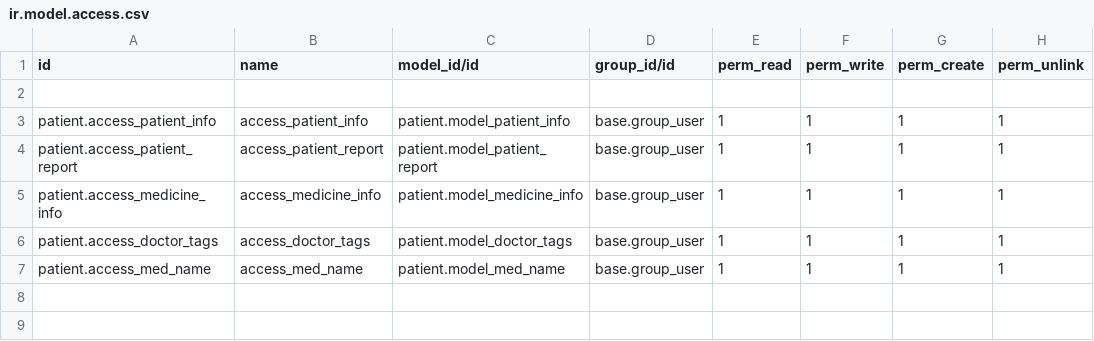
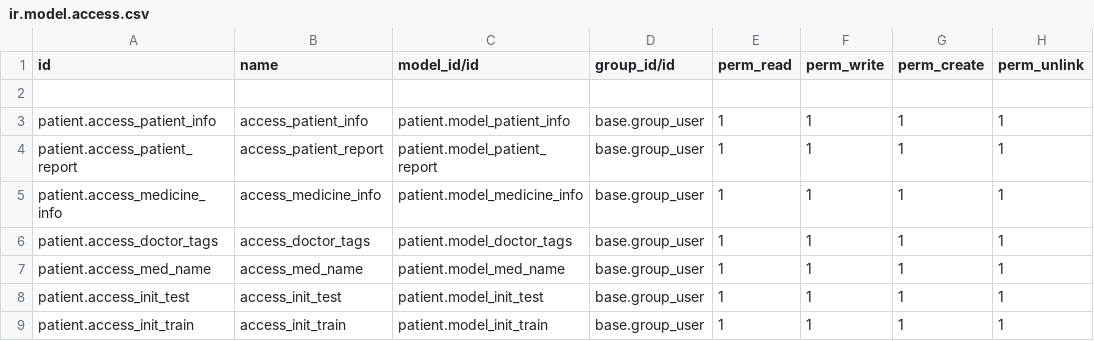
Before and after one commit to thni-odoo/thni-practice-module, a CSV file: patient/security/ir.model.access.csv, drawn as a sheet.

```diff
--- a/patient/security/ir.model.access.csv
+++ b/patient/security/ir.model.access.csv
@@ -7 +7,3 @@ patient.access_doctor_tags,access_doctor_tags,patient.model_doctor_tags,base.gro
 patient.access_med_name,access_med_name,patient.model_med_name,base.group_user,1,1,1,1
+patient.access_init_test,access_init_test,patient.model_init_test,base.group_user,1,1,1,1
+patient.access_init_train,access_init_train,patient.model_init_train,base.group_user,1,1,1,1
```
Also changed, not shown: 12 other files.
